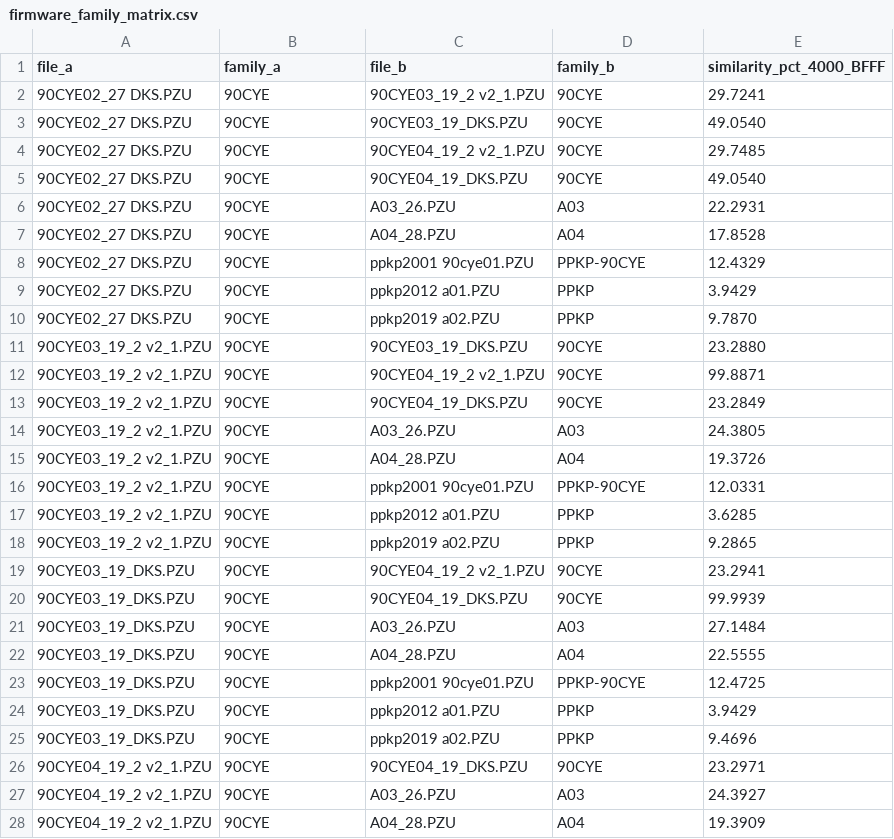
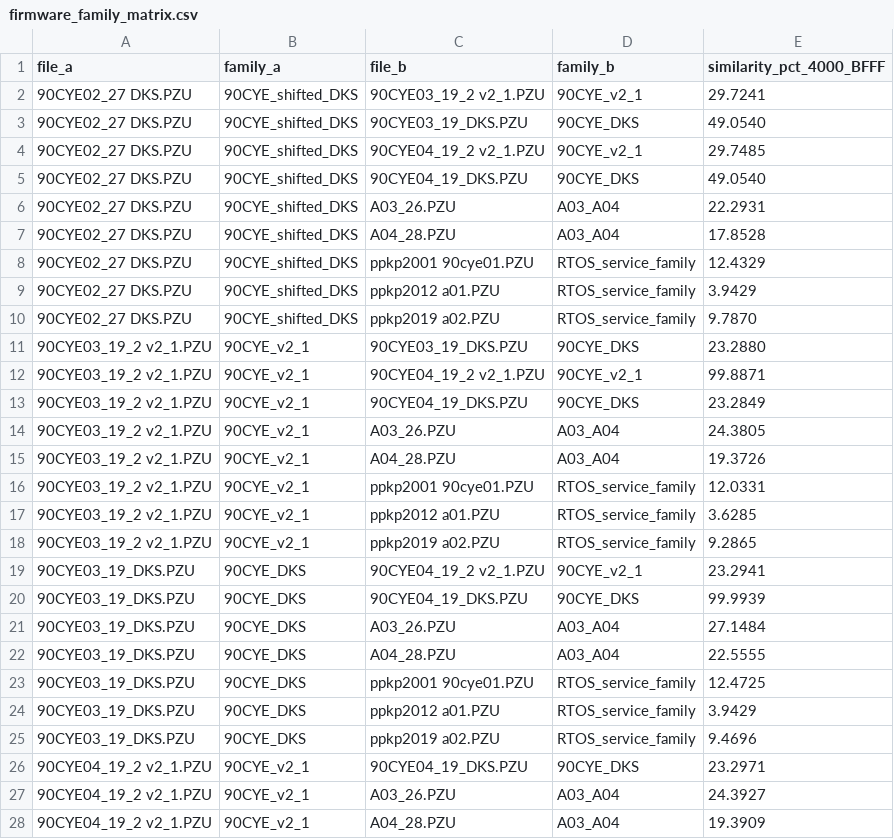
Before and after one commit to lixoisnip/Ppkp, a CSV file: docs/firmware_family_matrix.csv, drawn as a sheet; only a part is shown; the diff covers the shown part only.

```diff
--- a/docs/firmware_family_matrix.csv
+++ b/docs/firmware_family_matrix.csv
@@ -1,28 +1,28 @@
 file_a,family_a,file_b,family_b,similarity_pct_4000_BFFF
-90CYE02_27 DKS.PZU,90CYE,90CYE03_19_2 v2_1.PZU,90CYE,29.7241
-90CYE02_27 DKS.PZU,90CYE,90CYE03_19_DKS.PZU,90CYE,49.0540
-90CYE02_27 DKS.PZU,90CYE,90CYE04_19_2 v2_1.PZU,90CYE,29.7485
-90CYE02_27 DKS.PZU,90CYE,90CYE04_19_DKS.PZU,90CYE,49.0540
-90CYE02_27 DKS.PZU,90CYE,A03_26.PZU,A03,22.2931
-90CYE02_27 DKS.PZU,90CYE,A04_28.PZU,A04,17.8528
-90CYE02_27 DKS.PZU,90CYE,ppkp2001 90cye01.PZU,PPKP-90CYE,12.4329
-90CYE02_27 DKS.PZU,90CYE,ppkp2012 a01.PZU,PPKP,3.9429
-90CYE02_27 DKS.PZU,90CYE,ppkp2019 a02.PZU,PPKP,9.7870
-90CYE03_19_2 v2_1.PZU,90CYE,90CYE03_19_DKS.PZU,90CYE,23.2880
-90CYE03_19_2 v2_1.PZU,90CYE,90CYE04_19_2 v2_1.PZU,90CYE,99.8871
-90CYE03_19_2 v2_1.PZU,90CYE,90CYE04_19_DKS.PZU,90CYE,23.2849
-90CYE03_19_2 v2_1.PZU,90CYE,A03_26.PZU,A03,24.3805
-90CYE03_19_2 v2_1.PZU,90CYE,A04_28.PZU,A04,19.3726
-90CYE03_19_2 v2_1.PZU,90CYE,ppkp2001 90cye01.PZU,PPKP-90CYE,12.0331
-90CYE03_19_2 v2_1.PZU,90CYE,ppkp2012 a01.PZU,PPKP,3.6285
-90CYE03_19_2 v2_1.PZU,90CYE,ppkp2019 a02.PZU,PPKP,9.2865
-90CYE03_19_DKS.PZU,90CYE,90CYE04_19_2 v2_1.PZU,90CYE,23.2941
-90CYE03_19_DKS.PZU,90CYE,90CYE04_19_DKS.PZU,90CYE,99.9939
-90CYE03_19_DKS.PZU,90CYE,A03_26.PZU,A03,27.1484
-90CYE03_19_DKS.PZU,90CYE,A04_28.PZU,A04,22.5555
-90CYE03_19_DKS.PZU,90CYE,ppkp2001 90cye01.PZU,PPKP-90CYE,12.4725
-90CYE03_19_DKS.PZU,90CYE,ppkp2012 a01.PZU,PPKP,3.9429
-90CYE03_19_DKS.PZU,90CYE,ppkp2019 a02.PZU,PPKP,9.4696
-90CYE04_19_2 v2_1.PZU,90CYE,90CYE04_19_DKS.PZU,90CYE,23.2971
-90CYE04_19_2 v2_1.PZU,90CYE,A03_26.PZU,A03,24.3927
-90CYE04_19_2 v2_1.PZU,90CYE,A04_28.PZU,A04,19.3909
+90CYE02_27 DKS.PZU,90CYE_shifted_DKS,90CYE03_19_2 v2_1.PZU,90CYE_v2_1,29.7241
+90CYE02_27 DKS.PZU,90CYE_shifted_DKS,90CYE03_19_DKS.PZU,90CYE_DKS,49.0540
+90CYE02_27 DKS.PZU,90CYE_shifted_DKS,90CYE04_19_2 v2_1.PZU,90CYE_v2_1,29.7485
+90CYE02_27 DKS.PZU,90CYE_shifted_DKS,90CYE04_19_DKS.PZU,90CYE_DKS,49.0540
+90CYE02_27 DKS.PZU,90CYE_shifted_DKS,A03_26.PZU,A03_A04,22.2931
+90CYE02_27 DKS.PZU,90CYE_shifted_DKS,A04_28.PZU,A03_A04,17.8528
+90CYE02_27 DKS.PZU,90CYE_shifted_DKS,ppkp2001 90cye01.PZU,RTOS_service_family,12.4329
+90CYE02_27 DKS.PZU,90CYE_shifted_DKS,ppkp2012 a01.PZU,RTOS_service_family,3.9429
+90CYE02_27 DKS.PZU,90CYE_shifted_DKS,ppkp2019 a02.PZU,RTOS_service_family,9.7870
+90CYE03_19_2 v2_1.PZU,90CYE_v2_1,90CYE03_19_DKS.PZU,90CYE_DKS,23.2880
+90CYE03_19_2 v2_1.PZU,90CYE_v2_1,90CYE04_19_2 v2_1.PZU,90CYE_v2_1,99.8871
+90CYE03_19_2 v2_1.PZU,90CYE_v2_1,90CYE04_19_DKS.PZU,90CYE_DKS,23.2849
+90CYE03_19_2 v2_1.PZU,90CYE_v2_1,A03_26.PZU,A03_A04,24.3805
+90CYE03_19_2 v2_1.PZU,90CYE_v2_1,A04_28.PZU,A03_A04,19.3726
+90CYE03_19_2 v2_1.PZU,90CYE_v2_1,ppkp2001 90cye01.PZU,RTOS_service_family,12.0331
+90CYE03_19_2 v2_1.PZU,90CYE_v2_1,ppkp2012 a01.PZU,RTOS_service_family,3.6285
+90CYE03_19_2 v2_1.PZU,90CYE_v2_1,ppkp2019 a02.PZU,RTOS_service_family,9.2865
+90CYE03_19_DKS.PZU,90CYE_DKS,90CYE04_19_2 v2_1.PZU,90CYE_v2_1,23.2941
+90CYE03_19_DKS.PZU,90CYE_DKS,90CYE04_19_DKS.PZU,90CYE_DKS,99.9939
+90CYE03_19_DKS.PZU,90CYE_DKS,A03_26.PZU,A03_A04,27.1484
+90CYE03_19_DKS.PZU,90CYE_DKS,A04_28.PZU,A03_A04,22.5555
+90CYE03_19_DKS.PZU,90CYE_DKS,ppkp2001 90cye01.PZU,RTOS_service_family,12.4725
+90CYE03_19_DKS.PZU,90CYE_DKS,ppkp2012 a01.PZU,RTOS_service_family,3.9429
+90CYE03_19_DKS.PZU,90CYE_DKS,ppkp2019 a02.PZU,RTOS_service_family,9.4696
+90CYE04_19_2 v2_1.PZU,90CYE_v2_1,90CYE04_19_DKS.PZU,90CYE_DKS,23.2971
+90CYE04_19_2 v2_1.PZU,90CYE_v2_1,A03_26.PZU,A03_A04,24.3927
+90CYE04_19_2 v2_1.PZU,90CYE_v2_1,A04_28.PZU,A03_A04,19.3909
```
Also changed, not shown: 36 edited cells elsewhere in this file, docs/firmware_inventory.csv, 8 other files.
